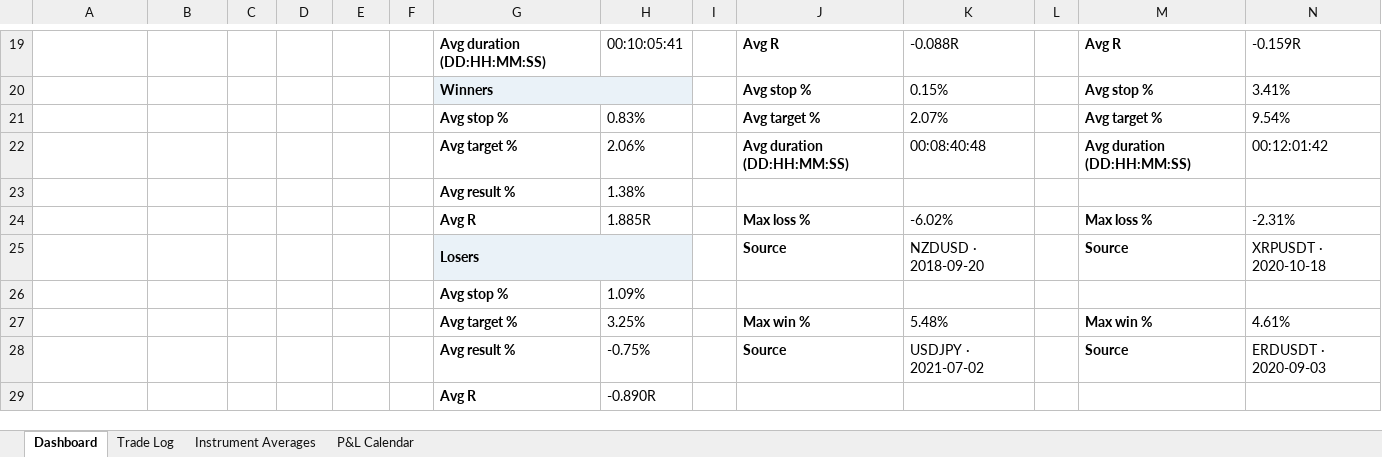
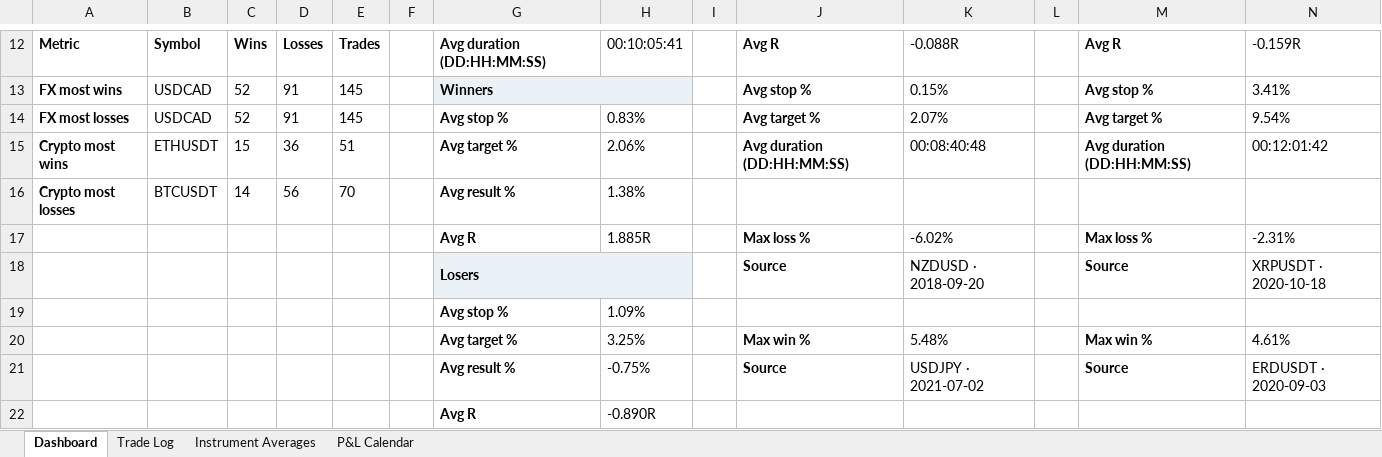
Before and after one commit to alexpsym/CODEX, an Excel workbook: journal/Trading Journal.xlsx, sheet Dashboard, drawn as a sheet; only a part is shown, gaps mark what is left out; values as stored, in another font and other column widths than the file's, no borders; conditional formats not drawn; removed rows and columns are numbered as before the commit, all else as after; the diff covers the shown part only; the diff names each change by its address in the sheet, - before the commit and + after, or states it on an @@ line.

```diff
--- a/journal/Trading Journal.xlsx (sheet Dashboard)
+++ b/journal/Trading Journal.xlsx (sheet Dashboard)
-A12: (empty)
+A12: Metric
-B12: (empty)
+B12: Symbol
-C12: (empty)
+C12: Wins
-D12: (empty)
+D12: Losses
-E12: (empty)
+E12: Trades
-A13: (empty)
+A13: FX most wins
-B13:B14: (empty)
+B13:B14: USDCAD
-C13:C14: (empty)
+C13:C14: 52
-D13:D14: (empty)
+D13:D14: 91
-E13:E14: (empty)
+E13:E14: 145
-A14: (empty)
+A14: FX most losses
-A15: (empty)
+A15: Crypto most wins
-B15: (empty)
+B15: ETHUSDT
-C15: (empty)
+C15: 15
-D15: (empty)
+D15: 36
-E15: (empty)
+E15: 51
-row 23:  |  |  |  |  |  | Avg result % | 1.38%
+row 16: Crypto most losses | BTCUSDT | 14 | 56 | 70 |  | Avg result % | 1.38%
```
Also changed, not shown: 7 removed rows, 19 edited cells, cell formats and merged cells elsewhere in this sheet, sheet Trade Log, 8 other files.
